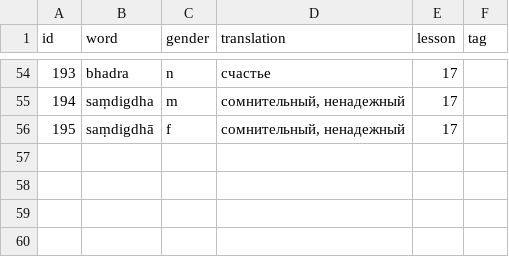
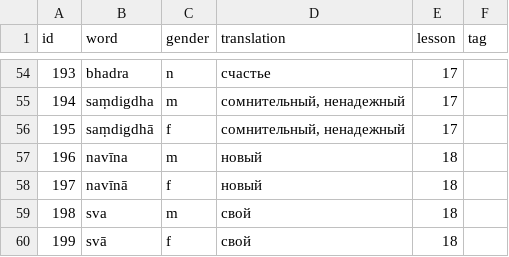
Before and after one commit to alexander-myltsev/buhler-sanskrit-book, a TSV file: src/dictionary/adjective.tsv, drawn as a sheet; only a part is shown, gaps mark what is left out; the diff names each change by its address in the sheet, - before the commit and + after, or states it on an @@ line.

```diff
--- a/src/dictionary/adjective.tsv
+++ b/src/dictionary/adjective.tsv
+row 57: 196 | navīna | m | новый | 18
+row 58: 197 | navīnā | f | новый | 18
+row 59: 198 | sva | m | свой | 18
+row 60: 199 | svā | f | свой | 18
```
Also changed, not shown: src/dictionary/noun.tsv, src/dictionary/verb.tsv, 1 other file.
